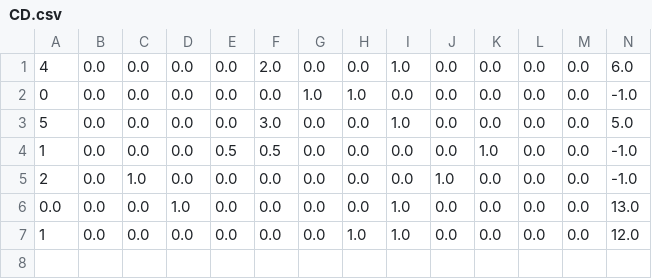
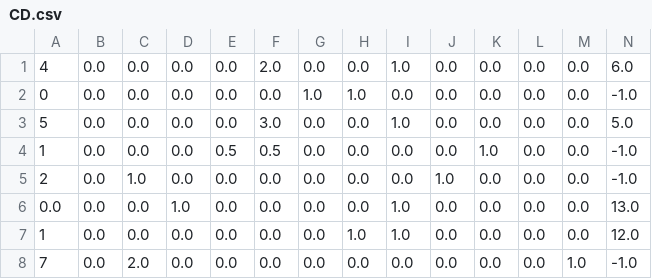
Before and after one commit to awei799331/MTG-Investor-s-Grail, a CSV file: Data/CD.csv, drawn as a sheet; only a part is shown; rows hold the shown columns only; the diff names each change by its address in the sheet, - before the commit and + after, or states it on an @@ line.

```diff
--- a/Data/CD.csv
+++ b/Data/CD.csv
+row 8: 7 | 0.0 | 2.0 | 0.0 | 0.0 | 0.0 | 0.0 | 0.0 | 0.0 | 0.0 | 0.0 | 0.0 | 1.0 | -1.0
```
Also changed, not shown: 1 other file.
